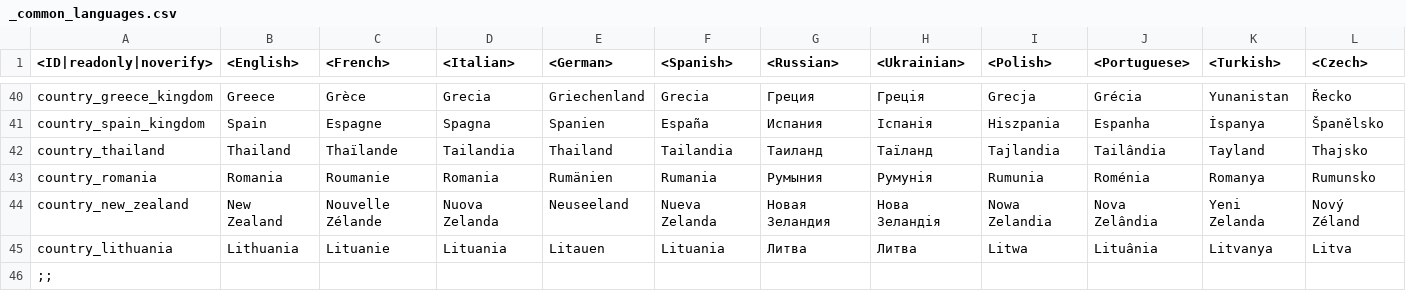
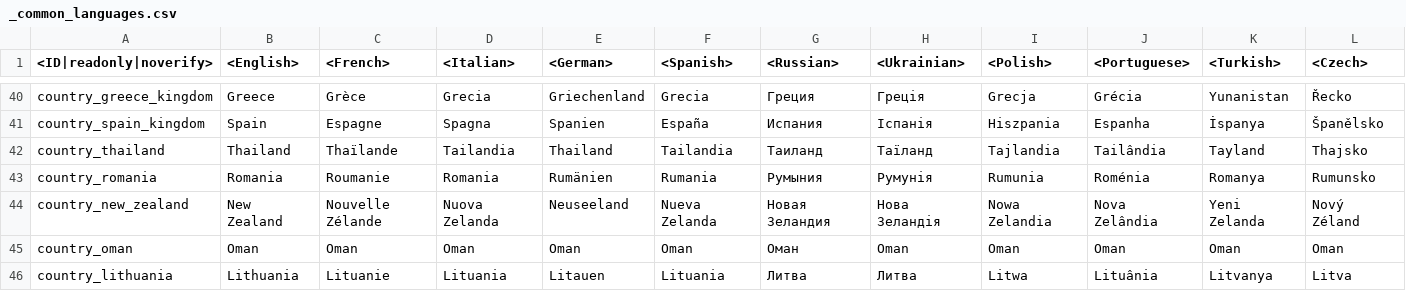
Before and after one commit to zhuxiii/WTM, a CSV file: lang/_common_languages.csv, drawn as a sheet; only a part is shown, gaps mark what is left out; removed rows and columns are numbered as before the commit, all else as after; rows hold the shown columns only; the diff names each change by its address in the sheet, - before the commit and + after, or states it on an @@ line.

```diff
--- a/lang/_common_languages.csv
+++ b/lang/_common_languages.csv
+row 45: country_oman | Oman | Oman | Oman | Oman | Oman | Оман | Oman | Oman | Oman | Oman | Oman
-row 46: ;;
```
Also changed, not shown: 15 other files.
